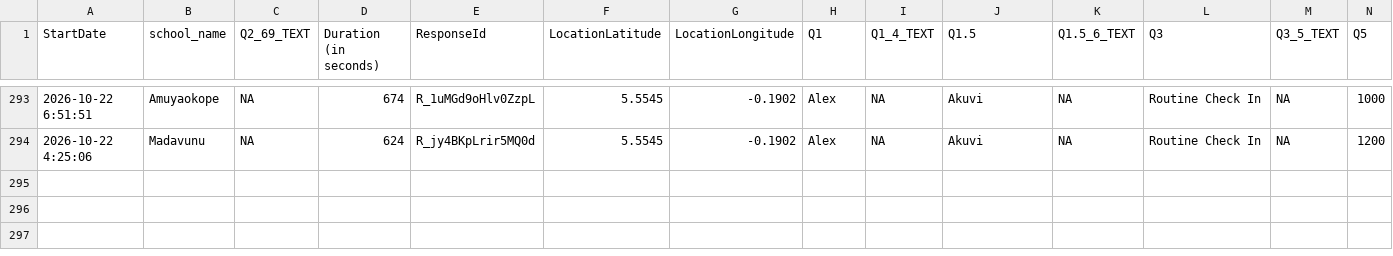
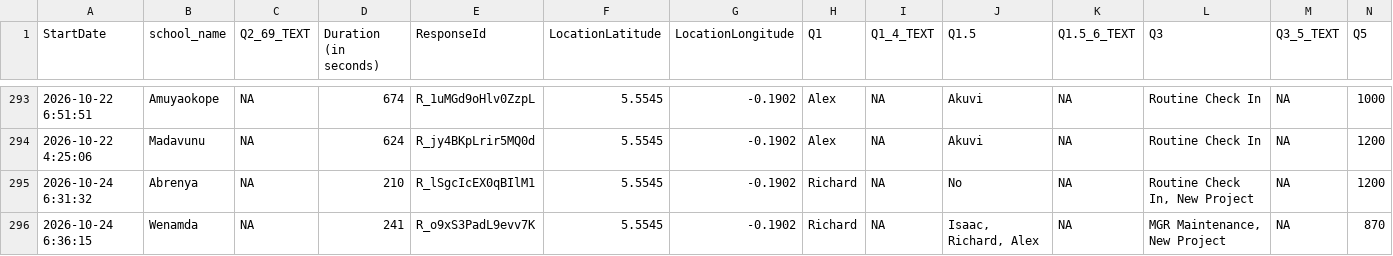
Before and after one commit to EmpowerPlaygrounds/epi-dashboard, a CSV file: data/clean/full_updates.csv, drawn as a sheet; only a part is shown, gaps mark what is left out; rows hold the shown columns only; the diff names each change by its address in the sheet, - before the commit and + after, or states it on an @@ line.

```diff
--- a/data/clean/full_updates.csv
+++ b/data/clean/full_updates.csv
+row 295: 2026-10-24 6:31:32 | Abrenya | NA | 210 | R_lSgcIcEX0qBIlM1 | 5.5545 | -0.1902 | Richard | NA | No | NA | Routine Check In, New Project | NA | 1200
+row 296: 2026-10-24 6:36:15 | Wenamda | NA | 241 | R_o9xS3PadL9evv7K | 5.5545 | -0.1902 | Richard | NA | Isaac, Richard, Alex | NA | MGR Maintenance, New Project | NA | 870
```
Also changed, not shown: data/clean/recommended_projects.csv, 10 other files.
